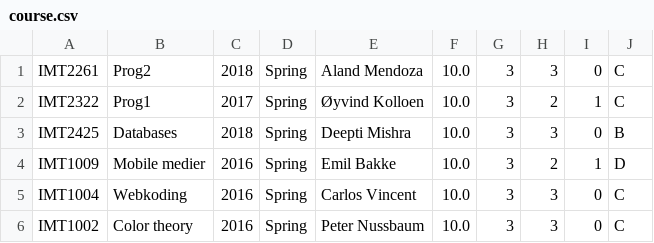
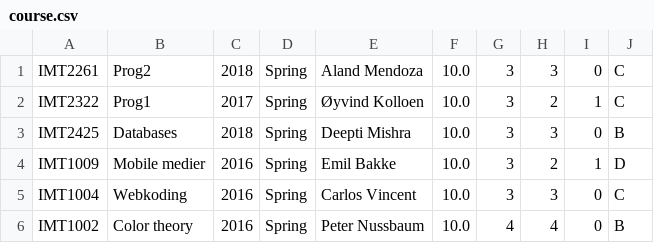
Before and after one commit to simonsandvoll/assignment1, a CSV file: csv/course.csv, drawn as a sheet.

```diff
--- a/csv/course.csv
+++ b/csv/course.csv
@@ -5,2 +5,2 @@ IMT1009,"Mobile medier",2016,Spring,"Emil Bakke",10.0,3,2,1,D
 IMT1004,Webkoding,2016,Spring,"Carlos Vincent",10.0,3,3,0,C
-IMT1002,"Color theory",2016,Spring,"Peter Nussbaum",10.0,3,3,0,C
+IMT1002,"Color theory",2016,Spring,"Peter Nussbaum",10.0,4,4,0,B
```
Also changed, not shown: csv/studentInCourse.csv, 3 other files.
